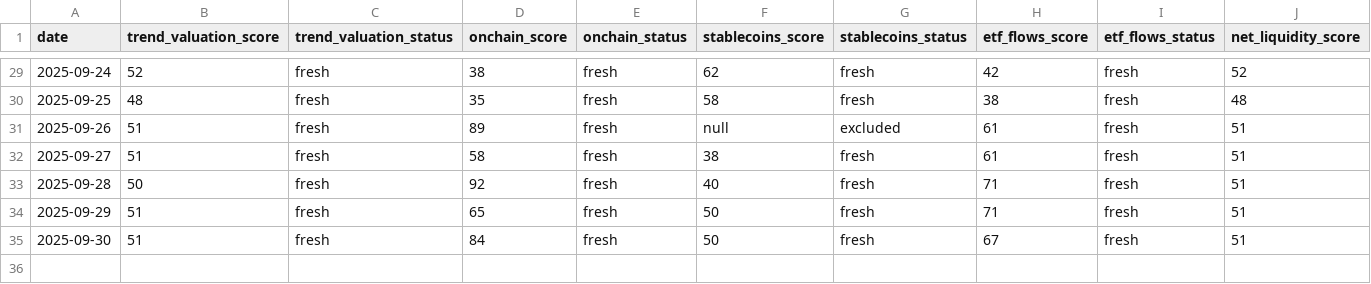
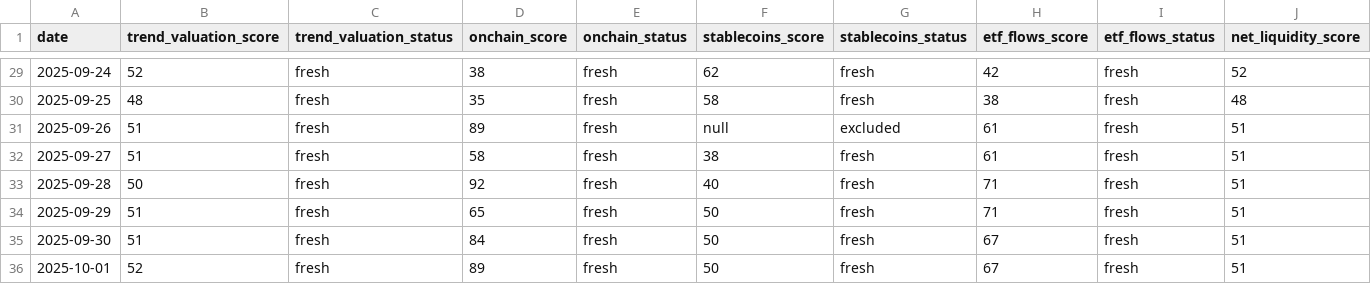
Before and after one commit to firemansghost/btc-risk-dashboard-V3, a CSV file: public/data/factor_history.csv, drawn as a sheet; only a part is shown, gaps mark what is left out; rows hold the shown columns only; the diff names each change by its address in the sheet, - before the commit and + after, or states it on an @@ line.

```diff
--- a/public/data/factor_history.csv
+++ b/public/data/factor_history.csv
+row 36: 2025-10-01 | 52 | fresh | 89 | fresh | 50 | fresh | 67 | fresh | 51
```
Also changed, not shown: public/data/history.csv, public/signals/etf_flows_21d.csv, 16 other files.
